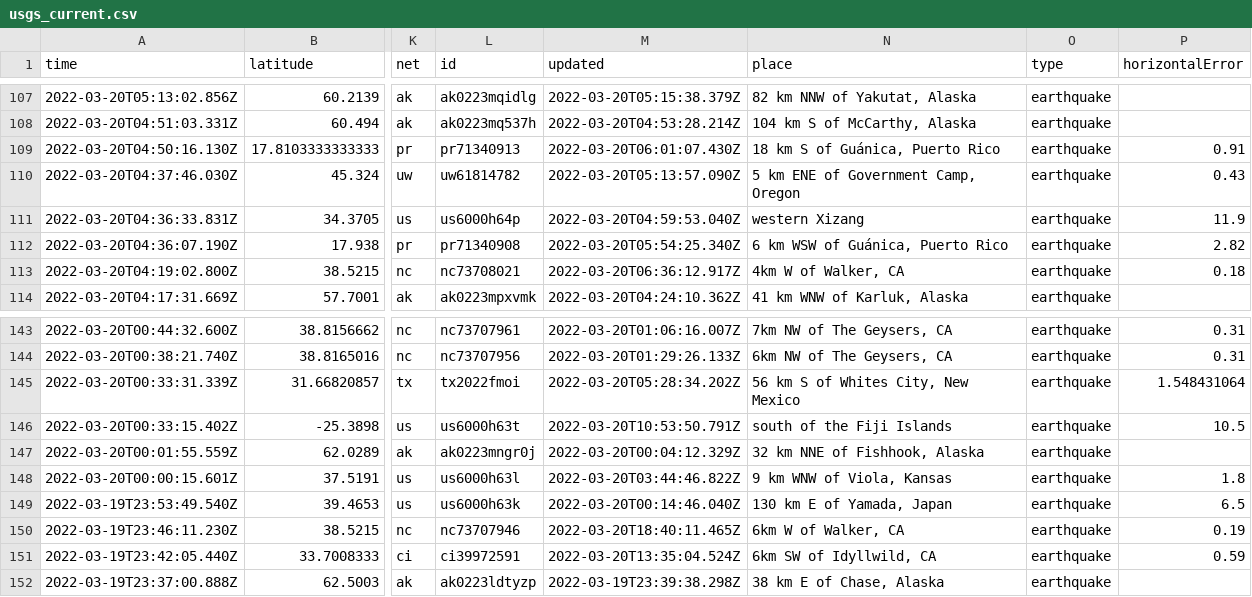
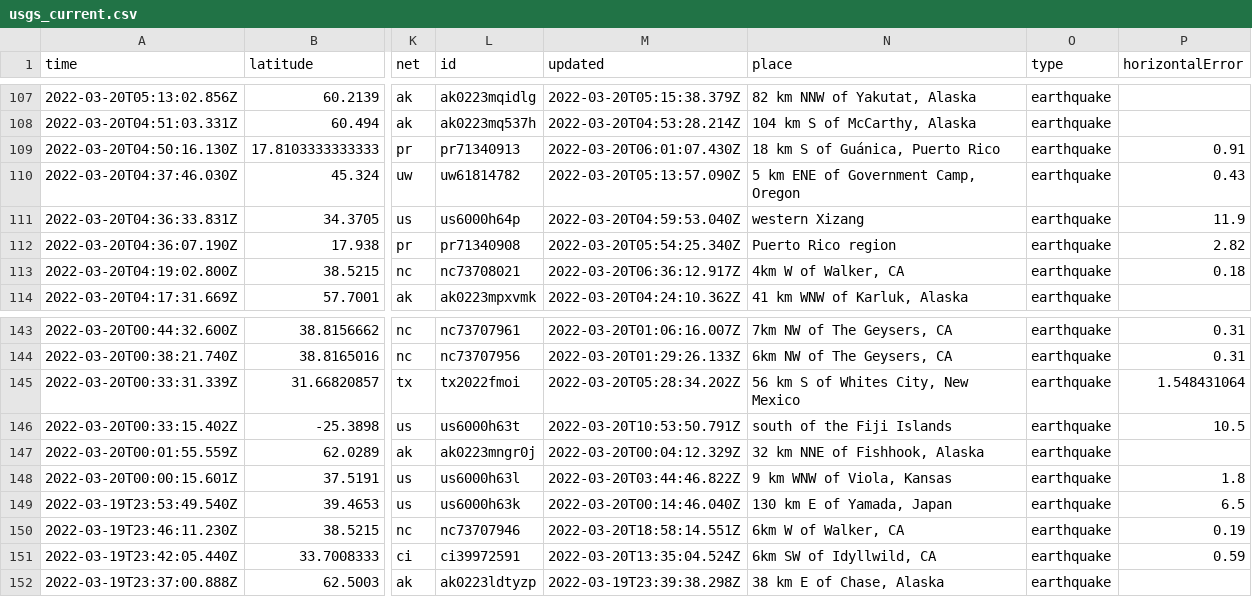
Before and after one commit to Nmargolis/github-action-workshop, a CSV file: usgs_current.csv, drawn as a sheet; only a part is shown, gaps mark what is left out; the diff covers the shown part only; the diff names each change by its address in the sheet, - before the commit and + after, or states it on an @@ line.

```diff
--- a/usgs_current.csv
+++ b/usgs_current.csv
-N112 (place): 6 km WSW of Guánica, Puerto Rico
+N112 (place): Puerto Rico region
-M150 (updated): 2022-03-20T18:40:11.465Z
+M150 (updated): 2022-03-20T18:58:14.551Z
```
Also changed, not shown: 1 removed row and 5 edited cells elsewhere in this file.
